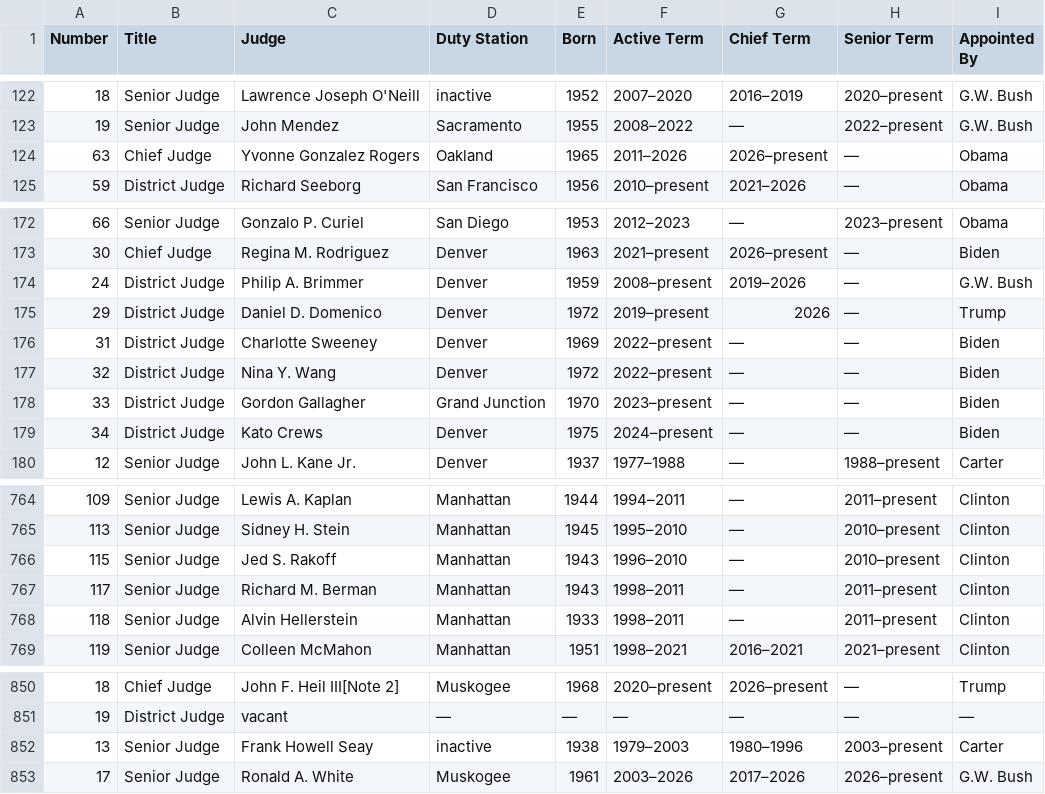
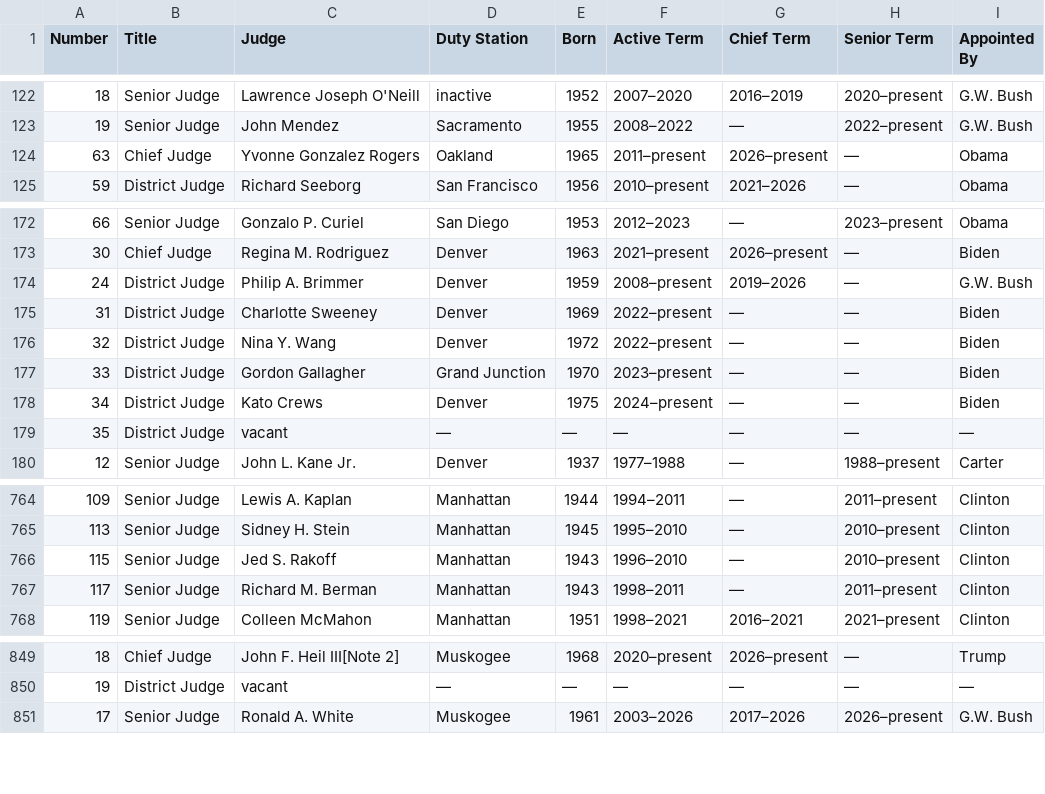
Before and after one commit to stephenkeegan/federal-judges-clerkship-guide, a CSV file: current_district_judges.csv, drawn as a sheet; only a part is shown, gaps mark what is left out; the diff covers the shown part only.

```diff
--- a/current_district_judges.csv
+++ b/current_district_judges.csv
@@ -123,3 +123,3 @@ Number,Title,Judge,Duty Station,Born,Active Term,Chief Term,Senior Term,Appointe
 19,Senior Judge,John Mendez,Sacramento,1955,2008–2022,—,2022–present,G.W. Bush
-63,Chief Judge,Yvonne Gonzalez Rogers,Oakland,1965,2011–2026,2026–present,—,Obama
+63,Chief Judge,Yvonne Gonzalez Rogers,Oakland,1965,2011–present,2026–present,—,Obama
 59,District Judge,Richard Seeborg,San Francisco,1956,2010–present,2021–2026,—,Obama
@@ -174,3 +174,2 @@ Number,Title,Judge,Duty Station,Born,Active Term,Chief Term,Senior Term,Appointe
 24,District Judge,Philip A. Brimmer,Denver,1959,2008–present,2019–2026,—,G.W. Bush
-29,District Judge,Daniel D. Domenico,Denver,1972,2019–present,2026,—,Trump
 31,District Judge,Charlotte Sweeney,Denver,1969,2022–present,—,—,Biden
@@ -179,2 +178,3 @@ Number,Title,Judge,Duty Station,Born,Active Term,Chief Term,Senior Term,Appointe
 34,District Judge,Kato Crews,Denver,1975,2024–present,—,—,Biden
+35,District Judge,vacant,—,—,—,—,—,—
 12,Senior Judge,John L. Kane Jr.,Denver,1937,1977–1988,—,1988–present,Carter
@@ -767,3 +767,2 @@ Number,Title,Judge,Duty Station,Born,Active Term,Chief Term,Senior Term,Appointe
 117,Senior Judge,Richard M. Berman,Manhattan,1943,1998–2011,—,2011–present,Clinton
-118,Senior Judge,Alvin Hellerstein,Manhattan,1933,1998–2011,—,2011–present,Clinton
 119,Senior Judge,Colleen McMahon,Manhattan,1951,1998–2021,2016–2021,2021–present,Clinton
@@ -851,3 +850,2 @@ Number,Title,Judge,Duty Station,Born,Active Term,Chief Term,Senior Term,Appointe
 19,District Judge,vacant,—,—,—,—,—,—
-13,Senior Judge,Frank Howell Seay,inactive,1938,1979–2003,1980–1996,2003–present,Carter
 17,Senior Judge,Ronald A. White,Muskogee,1961,2003–2026,2017–2026,2026–present,G.W. Bush
```
Also changed, not shown: 7 added rows, 7 removed rows and 1 edited cell elsewhere in this file, current_circuit_judges.csv, final_appeals.csv, 7 other files.
